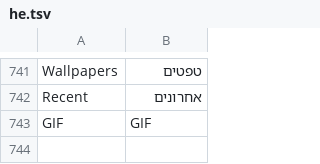
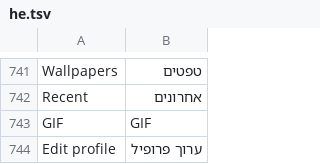
Before and after one commit to JettaXP/pixelGram, a TSV file: src/main/resources/i18n/he.tsv, drawn as a sheet; only a part is shown, gaps mark what is left out; the diff names each change by its address in the sheet, - before the commit and + after, or states it on an @@ line.

```diff
--- a/src/main/resources/i18n/he.tsv
+++ b/src/main/resources/i18n/he.tsv
+row 744: Edit profile | ערוך פרופיל
```
Also changed, not shown: src/main/resources/i18n/ru.tsv, 9 other files.
